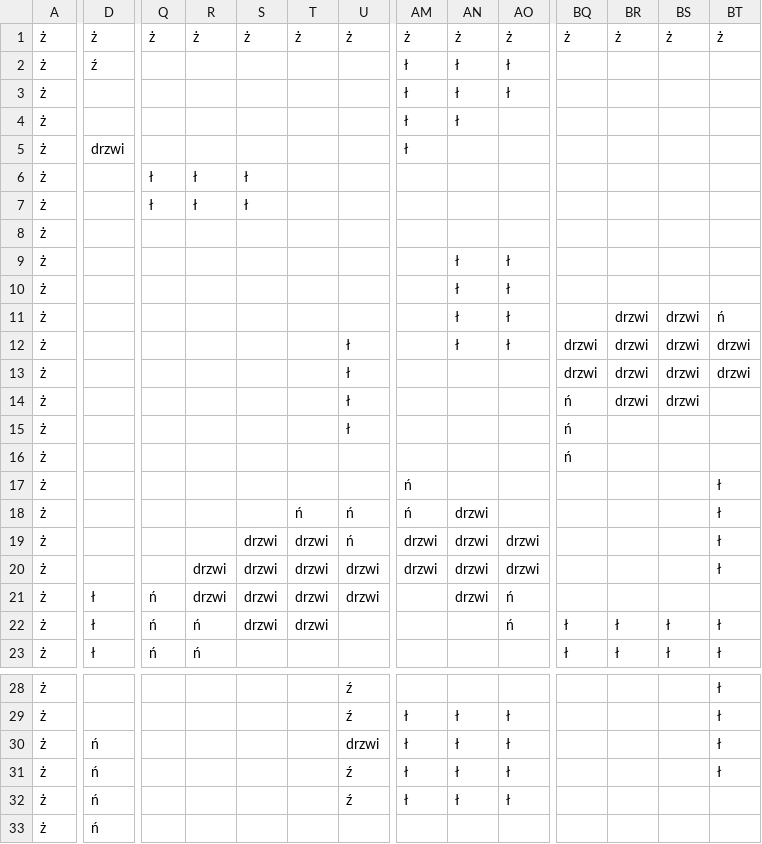
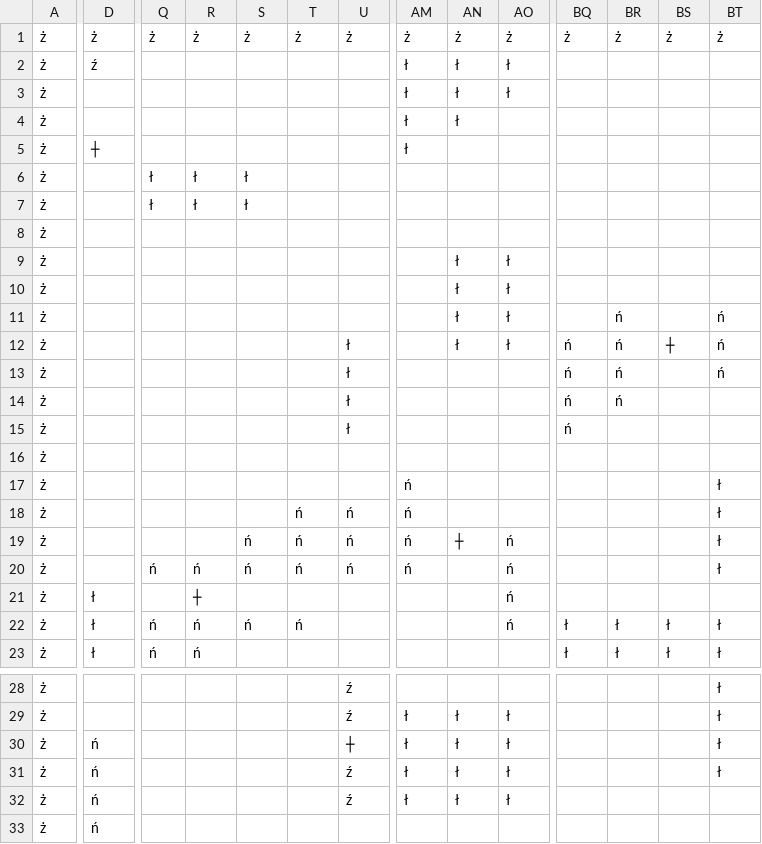
Before and after one commit to igotaname6/roguelike_game, a CSV file: board1.csv, drawn as a sheet; only a part is shown, gaps mark what is left out; the diff covers the shown part only; the diff names each change by its address in the sheet, - before the commit and + after, or states it on an @@ line.

```diff
--- a/board1.csv
+++ b/board1.csv
-D5: drzwi
+D5: ┼
-BR11:BR14: drzwi
+BR11:BR14: ń
-BS11: drzwi
+BS11: (empty)
-BQ12:BQ13: drzwi
+BQ12:BQ13: ń
-BS12: drzwi
+BS12: ┼
-BT12:BT13: drzwi
+BT12:BT13: ń
-BS13:BS14: drzwi
+BS13:BS14: (empty)
-BQ16: ń
+BQ16: (empty)
-AN18: drzwi
+AN18: (empty)
-S19:S20: drzwi
+S19:S20: ń
-T19:T20: drzwi
+T19:T20: ń
-AM19:AM20: drzwi
+AM19:AM20: ń
-AN19: drzwi
+AN19: ┼
-AO19:AO20: drzwi
+AO19:AO20: ń
-Q20: (empty)
+Q20: ń
-R20: drzwi
+R20: ń
-U20: drzwi
+U20: ń
-AN20:AN21: drzwi
+AN20:AN21: (empty)
-Q21: ń
+Q21: (empty)
-R21: drzwi
+R21: ┼
-S21: drzwi
+S21: (empty)
-T21: drzwi
+T21: (empty)
-U21: drzwi
+U21: (empty)
-S22: drzwi
+S22: ń
-T22: drzwi
+T22: ń
-U30: drzwi
+U30: ┼
```
Also changed, not shown: 5 edited cells elsewhere in this file, about.csv, character_choose.csv, 10 other files.
